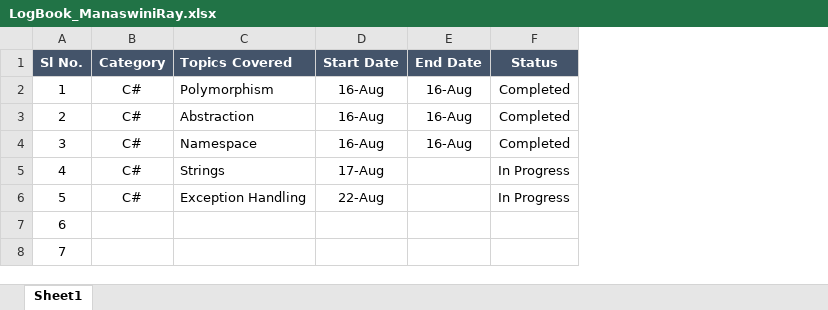
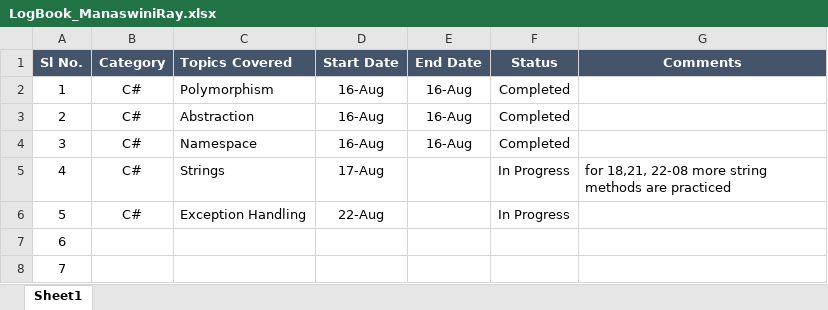
Before and after one commit to Sandhya0824/C-sharp-learning, an Excel workbook: C#SharpLearning/LogBook_ManaswiniRay.xlsx, sheet Sheet1, drawn as a sheet; values as stored, in another font and other column widths than the file's, no borders; the diff names each change by its address in the sheet, - before the commit and + after, or states it on an @@ line.

Commit message:
Committed

```diff
--- a/C#SharpLearning/LogBook_ManaswiniRay.xlsx (sheet Sheet1)
+++ b/C#SharpLearning/LogBook_ManaswiniRay.xlsx (sheet Sheet1)
+column G (Comments), row 5: for 18,21, 22-08 more string methods are practiced
```
